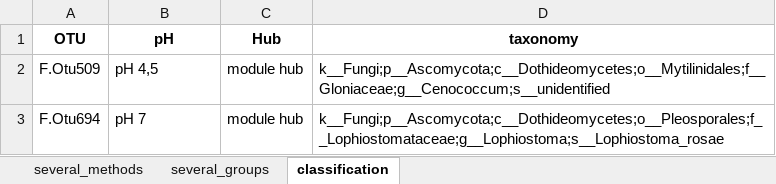
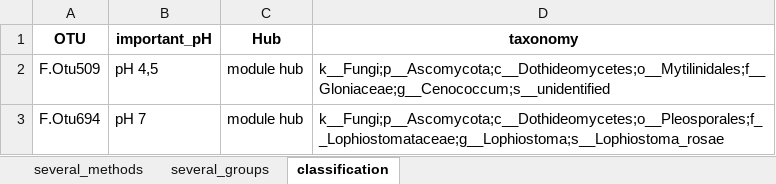
Before and after one commit to oshopina/networks, an Excel workbook: Data/Results/Important_taxa_with_tax.xlsx, sheet classification, drawn as a sheet; only a part is shown; values as stored, in another font and other column widths than the file's, no borders; the diff names each change by its address in the sheet, - before the commit and + after, or states it on an @@ line.

```diff
--- a/Data/Results/Important_taxa_with_tax.xlsx (sheet classification)
+++ b/Data/Results/Important_taxa_with_tax.xlsx (sheet classification)
-B1: pH
+B1: important_pH
```
Also changed, not shown: sheet several_methods, 3 other files.
